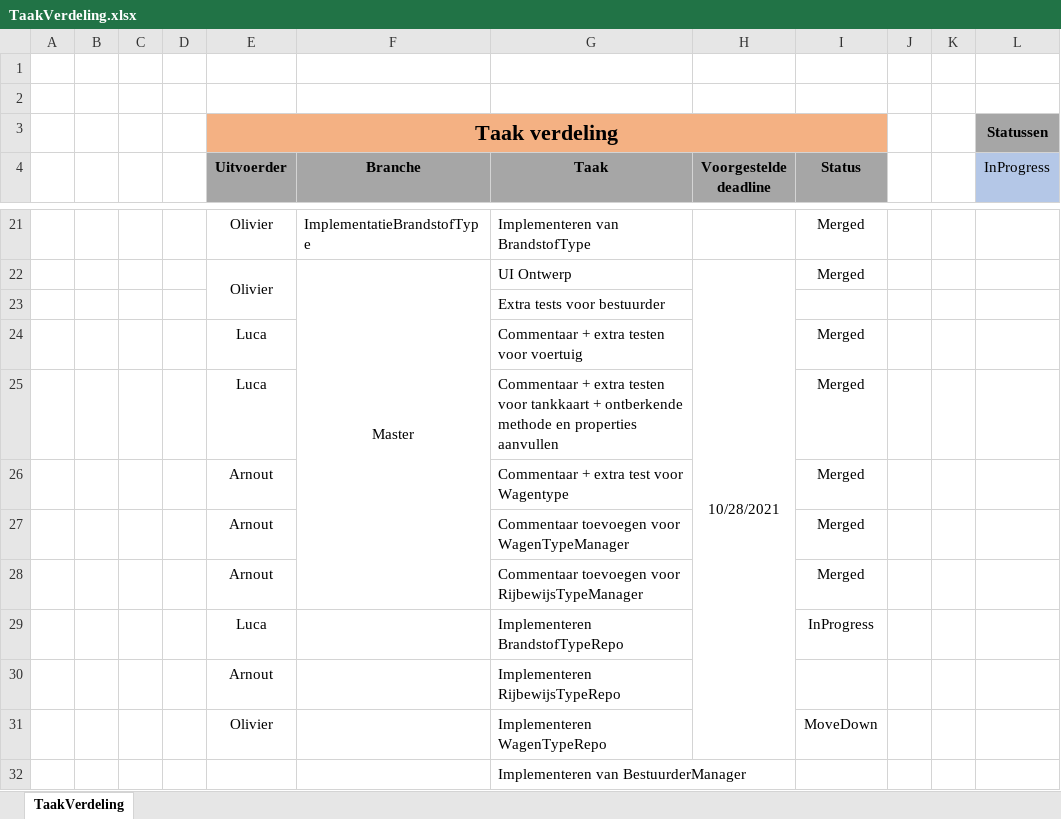
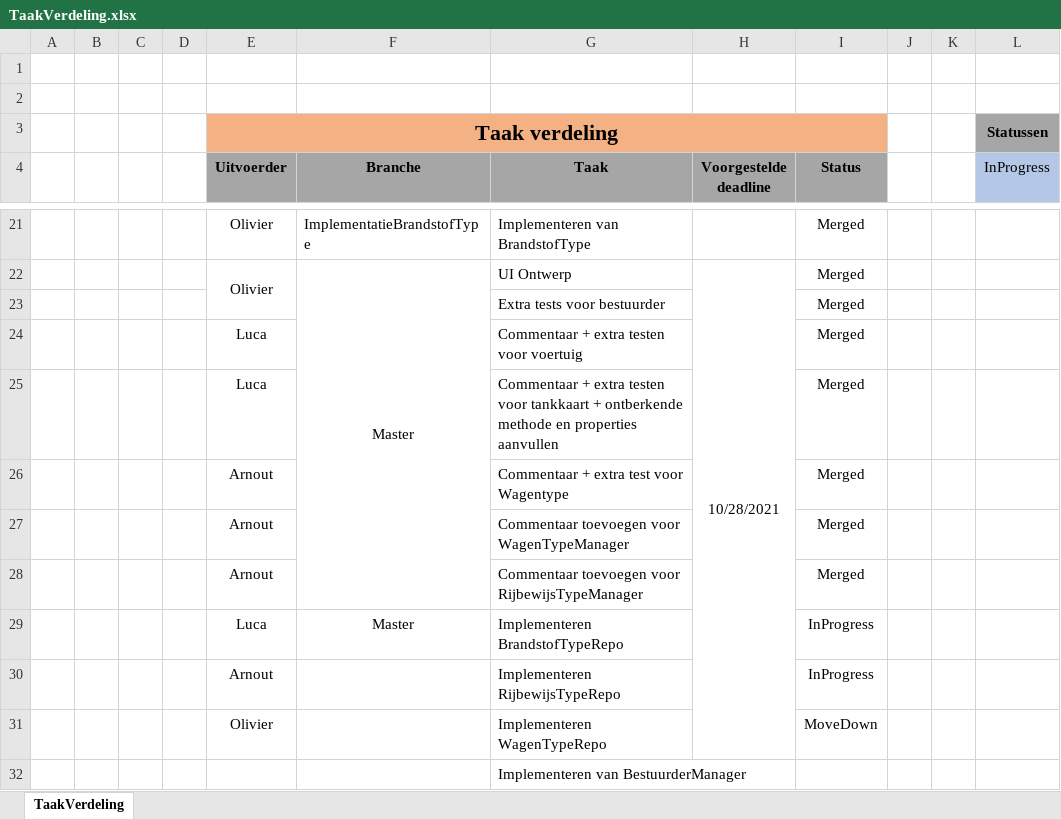
Before and after one commit to OlivierDeNeef/FleetMangementApp, an Excel workbook: Documentatie/Logboeken/TaakVerdeling.xlsx, sheet TaakVerdeling, drawn as a sheet; only a part is shown, gaps mark what is left out; values as stored, in another font and other column widths than the file's, no borders; conditional formats not drawn; the diff names each change by its address in the sheet, - before the commit and + after, or states it on an @@ line.

```diff
--- a/Documentatie/Logboeken/TaakVerdeling.xlsx (sheet TaakVerdeling)
+++ b/Documentatie/Logboeken/TaakVerdeling.xlsx (sheet TaakVerdeling)
-I23 (Status): (empty)
+I23 (Status): Merged
-F29 (Branche): (empty)
+F29 (Branche): Master
-I30 (Status): (empty)
+I30 (Status): InProgress
```
Also changed, not shown: 1 other file.
